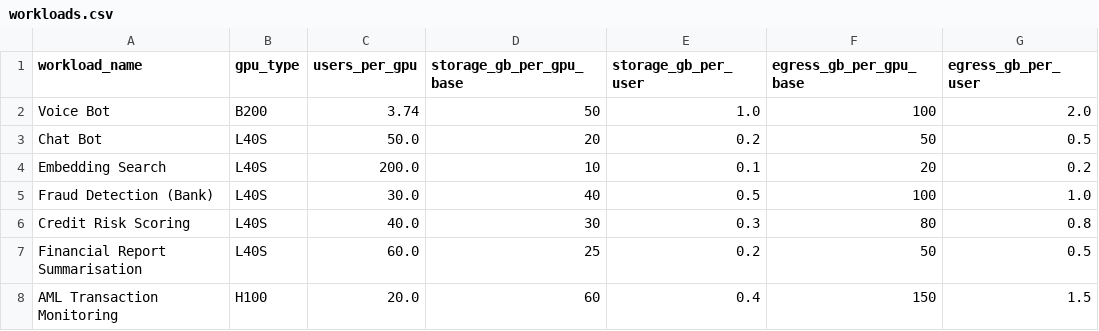
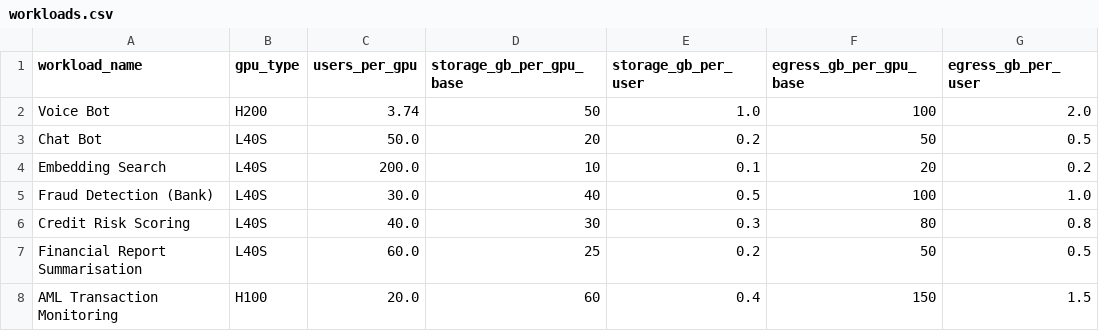
Before and after one commit to sdama88/Redsand-Calculator, a CSV file: workloads.csv, drawn as a sheet.

Commit message:
Update workloads.csv

```diff
--- a/workloads.csv
+++ b/workloads.csv
@@ -1,3 +1,3 @@
 workload_name,gpu_type,users_per_gpu,storage_gb_per_gpu_base,storage_gb_per_user,egress_gb_per_gpu_base,egress_gb_per_user
-Voice Bot,B200,3.74,50,1.0,100,2.0
+Voice Bot,H200,3.74,50,1.0,100,2.0
 Chat Bot,L40S,50.0,20,0.2,50,0.5
```
